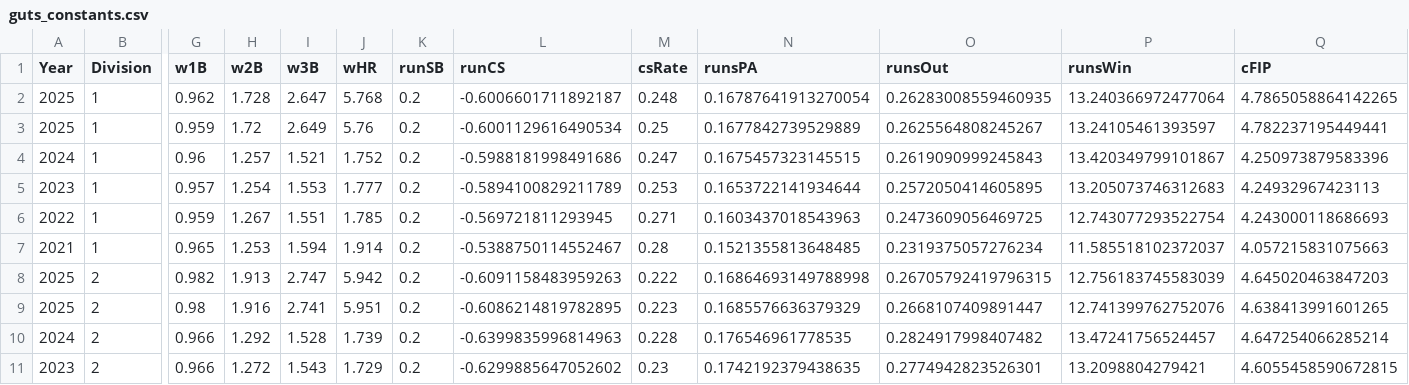
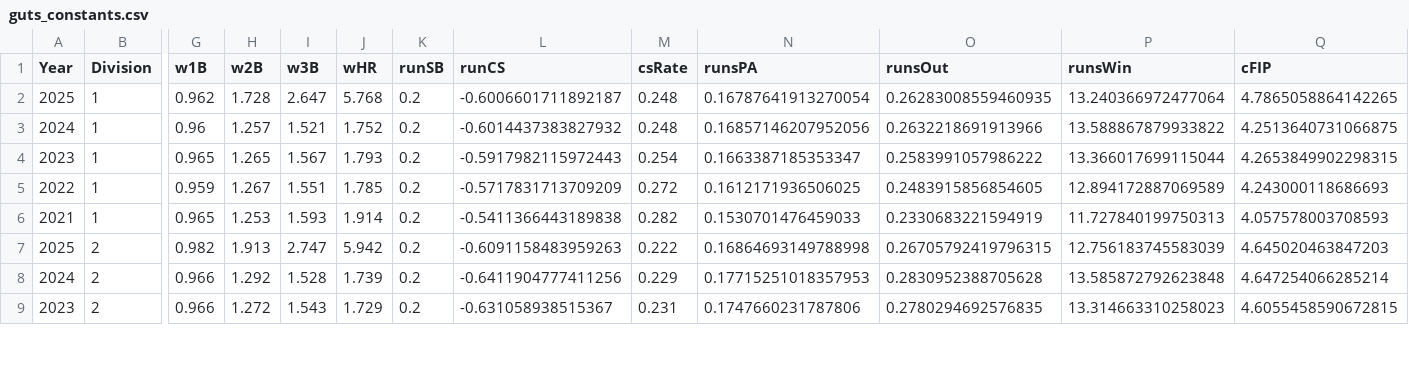
Before and after one commit to jack-kelly-12/d3_pipeline, a CSV file: data/guts/guts_constants.csv, drawn as a sheet; only a part is shown, gaps mark what is left out; removed rows and columns are numbered as before the commit, all else as after; rows hold the shown columns only; the diff covers the shown part only; the diff names each change by its address in the sheet, - before the commit and + after, or states it on an @@ line.

```diff
--- a/data/guts/guts_constants.csv
+++ b/data/guts/guts_constants.csv
-row 3: 2025 | 1 | 0.959 | 1.72 | 2.649 | 5.76 | 0.2 | -0.6001129616490534 | 0.25 | 0.1677842739529889 | 0.2625564808245267 | 13.24105461393597 | 4.782237195449441
-L3 (runCS): -0.5988181998491686
+L3 (runCS): -0.6014437383827932
-M3 (csRate): 0.247
+M3 (csRate): 0.248
-N3 (runsPA): 0.1675457323145515
+N3 (runsPA): 0.16857146207952056
-O3 (runsOut): 0.2619090999245843
+O3 (runsOut): 0.2632218691913966
-P3 (runsWin): 13.420349799101867
+P3 (runsWin): 13.588867879933822
-Q3 (cFIP): 4.250973879583396
+Q3 (cFIP): 4.2513640731066875
-row 5: 2023 | 1 | 0.957 | 1.254 | 1.553 | 1.777 | 0.2 | -0.5894100829211789 | 0.253 | 0.1653722141934644 | 0.2572050414605895 | 13.205073746312683 | 4.24932967423113
+row 4: 2023 | 1 | 0.965 | 1.265 | 1.567 | 1.793 | 0.2 | -0.5917982115972443 | 0.254 | 0.1663387185353347 | 0.2583991057986222 | 13.366017699115044 | 4.2653849902298315
-L5 (runCS): -0.569721811293945
+L5 (runCS): -0.5717831713709209
-M5 (csRate): 0.271
+M5 (csRate): 0.272
-N5 (runsPA): 0.1603437018543963
+N5 (runsPA): 0.1612171936506025
-O5 (runsOut): 0.2473609056469725
+O5 (runsOut): 0.2483915856854605
-P5 (runsWin): 12.743077293522754
+P5 (runsWin): 12.894172887069589
-I6 (w3B): 1.594
+I6 (w3B): 1.593
-L6 (runCS): -0.5388750114552467
+L6 (runCS): -0.5411366443189838
-M6 (csRate): 0.28
+M6 (csRate): 0.282
-N6 (runsPA): 0.1521355813648485
+N6 (runsPA): 0.1530701476459033
-O6 (runsOut): 0.2319375057276234
+O6 (runsOut): 0.2330683221594919
-P6 (runsWin): 11.585518102372037
+P6 (runsWin): 11.727840199750313
-Q6 (cFIP): 4.057215831075663
+Q6 (cFIP): 4.057578003708593
-row 9: 2025 | 2 | 0.98 | 1.916 | 2.741 | 5.951 | 0.2 | -0.6086214819782895 | 0.223 | 0.1685576636379329 | 0.2668107409891447 | 12.741399762752076 | 4.638413991601265
-L8 (runCS): -0.6399835996814963
+L8 (runCS): -0.6411904777411256
-M8 (csRate): 0.228
+M8 (csRate): 0.229
-N8 (runsPA): 0.176546961778535
+N8 (runsPA): 0.17715251018357953
-O8 (runsOut): 0.2824917998407482
+O8 (runsOut): 0.2830952388705628
-P8 (runsWin): 13.47241756524457
+P8 (runsWin): 13.585872792623848
-L9 (runCS): -0.6299885647052602
+L9 (runCS): -0.631058938515367
-M9 (csRate): 0.23
+M9 (csRate): 0.231
-N9 (runsPA): 0.1742192379438635
+N9 (runsPA): 0.1747660231787806
-O9 (runsOut): 0.2774942823526301
+O9 (runsOut): 0.2780294692576835
-P9 (runsWin): 13.2098804279421
+P9 (runsWin): 13.314663310258023
```
Also changed, not shown: 1 removed row and 27 edited cells elsewhere in this file, 2 other files.
